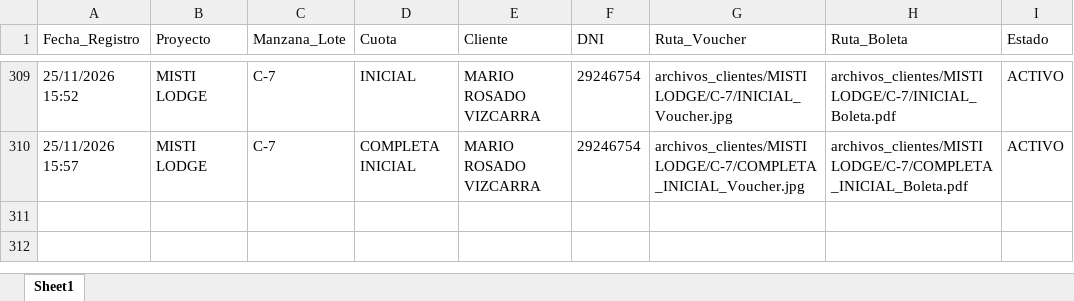
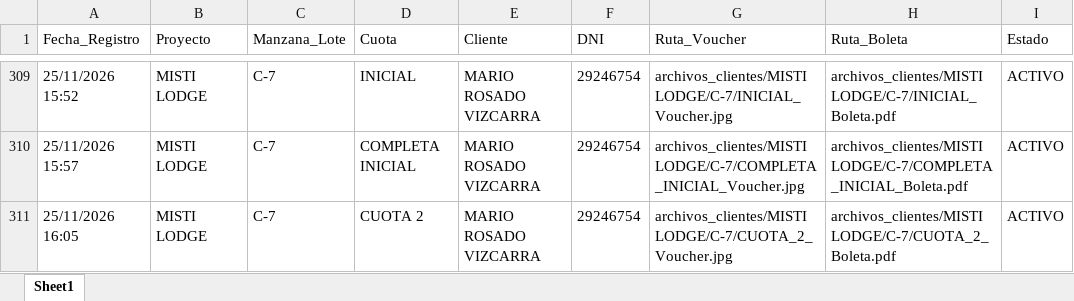
Before and after one commit to bryanflowers10-prog/portal-cobranzas-gr, an Excel workbook: base_datos_pagos.xlsx, sheet Sheet1, drawn as a sheet; only a part is shown, gaps mark what is left out; values as stored, in another font and other column widths than the file's, no borders; the diff names each change by its address in the sheet, - before the commit and + after, or states it on an @@ line.

```diff
--- a/base_datos_pagos.xlsx (sheet Sheet1)
+++ b/base_datos_pagos.xlsx (sheet Sheet1)
+row 311: 25/11/2026 16:05 | MISTI LODGE | C-7 | CUOTA 2 | MARIO ROSADO VIZCARRA | 29246754 | archivos_clientes/MISTI LODGE/C-7/CUOTA_2_Voucher.jpg | archivos_clientes/MISTI LODGE/C-7/CUOTA_2_Boleta.pdf | ACTIVO
```
Also changed, not shown: 2 other files.
